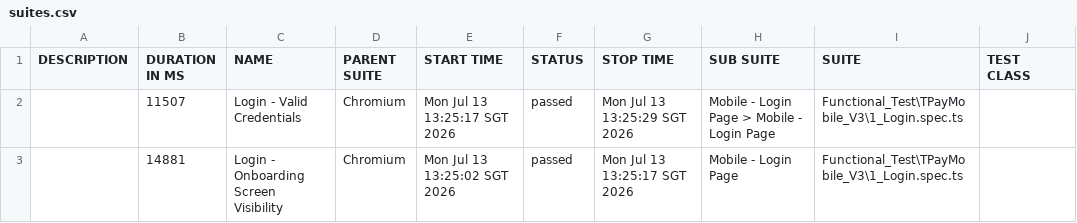
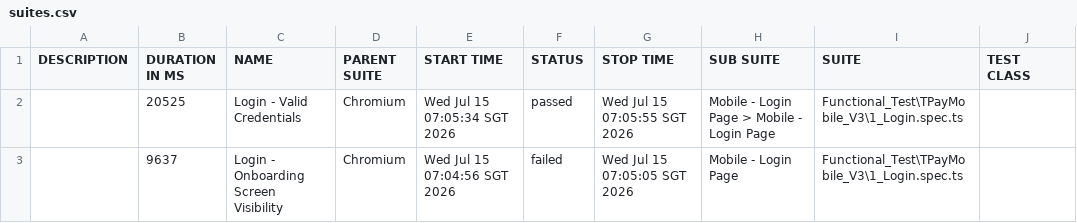
Before and after one commit to jmendozaqa24/TraxionPay-V3, a CSV file: data/suites.csv, drawn as a sheet; only a part is shown; the diff names each change by its address in the sheet, - before the commit and + after, or states it on an @@ line.

```diff
--- a/data/suites.csv
+++ b/data/suites.csv
-B2 (DURATION IN MS): 11507
+B2 (DURATION IN MS): 20525
-E2 (START TIME): Mon Jul 13 13:25:17 SGT 2026
+E2 (START TIME): Wed Jul 15 07:05:34 SGT 2026
-G2 (STOP TIME): Mon Jul 13 13:25:29 SGT 2026
+G2 (STOP TIME): Wed Jul 15 07:05:55 SGT 2026
-B3 (DURATION IN MS): 14881
+B3 (DURATION IN MS): 9637
-E3 (START TIME): Mon Jul 13 13:25:02 SGT 2026
+E3 (START TIME): Wed Jul 15 07:04:56 SGT 2026
-F3 (STATUS): passed
+F3 (STATUS): failed
-G3 (STOP TIME): Mon Jul 13 13:25:17 SGT 2026
+G3 (STOP TIME): Wed Jul 15 07:05:05 SGT 2026
```
Also changed, not shown: 39 other files.
